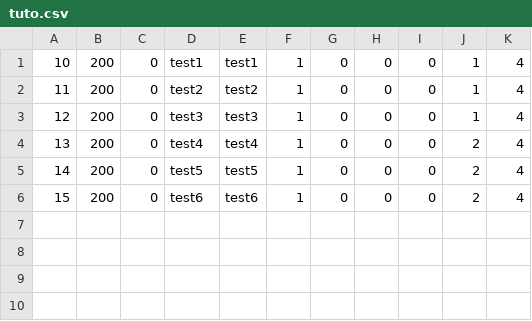
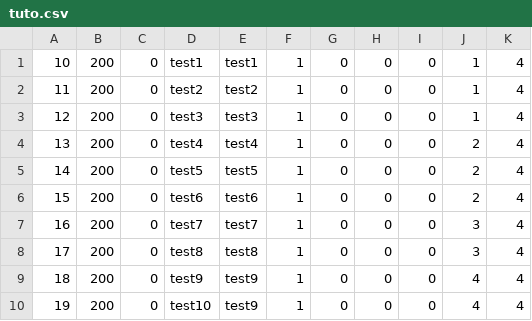
Before and after one commit to BertrandHedelin/Skini, a CSV file: pieces/tuto.csv, drawn as a sheet.

```diff
--- a/pieces/tuto.csv
+++ b/pieces/tuto.csv
@@ -6 +6,5 @@
 15,200,0,test6,test6,1,0,0,0,2,4,,,
+16,200,0,test7,test7,1,0,0,0,3,4,,,
+17,200,0,test8,test8,1,0,0,0,3,4,,,
+18,200,0,test9,test9,1,0,0,0,4,4,,,
+19,200,0,test10,test9,1,0,0,0,4,4,,,
```
Also changed, not shown: 22 other files.
